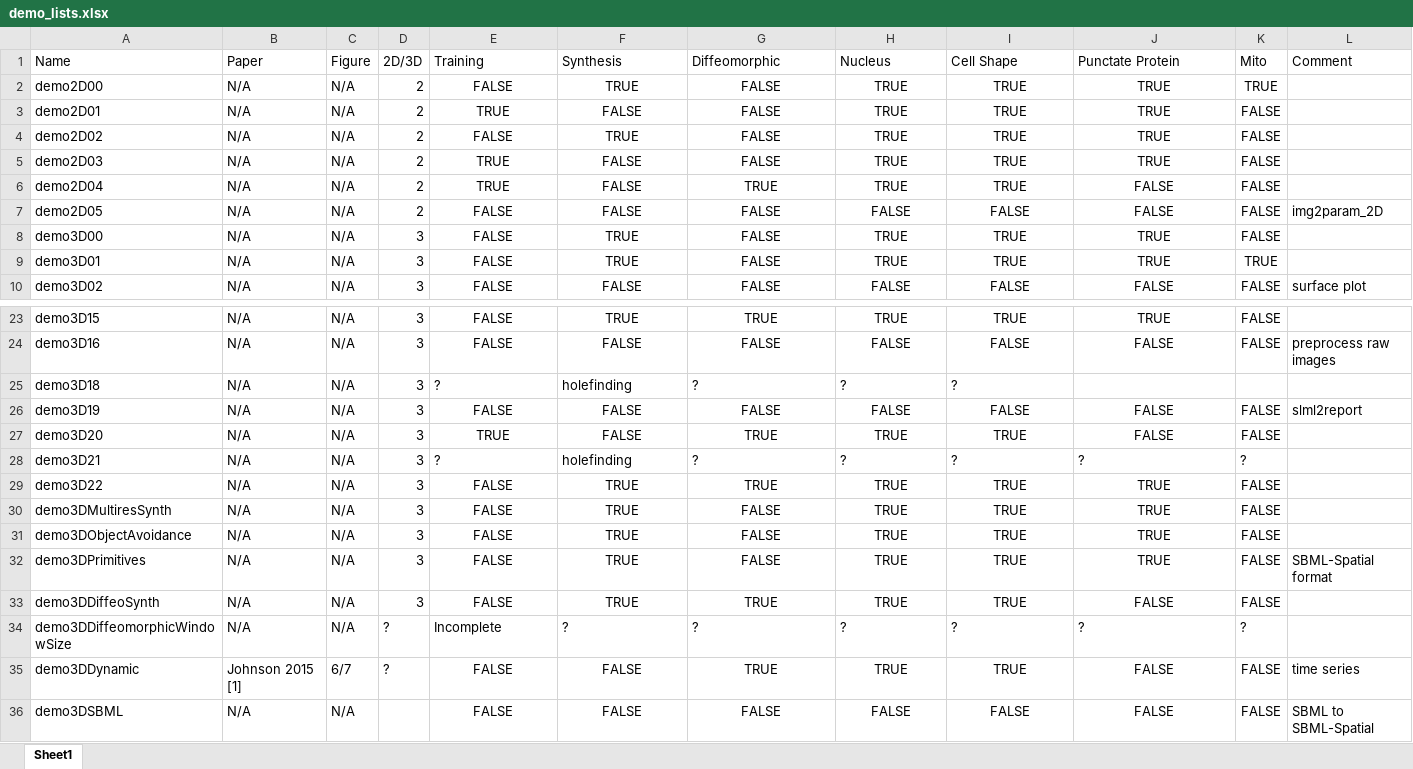
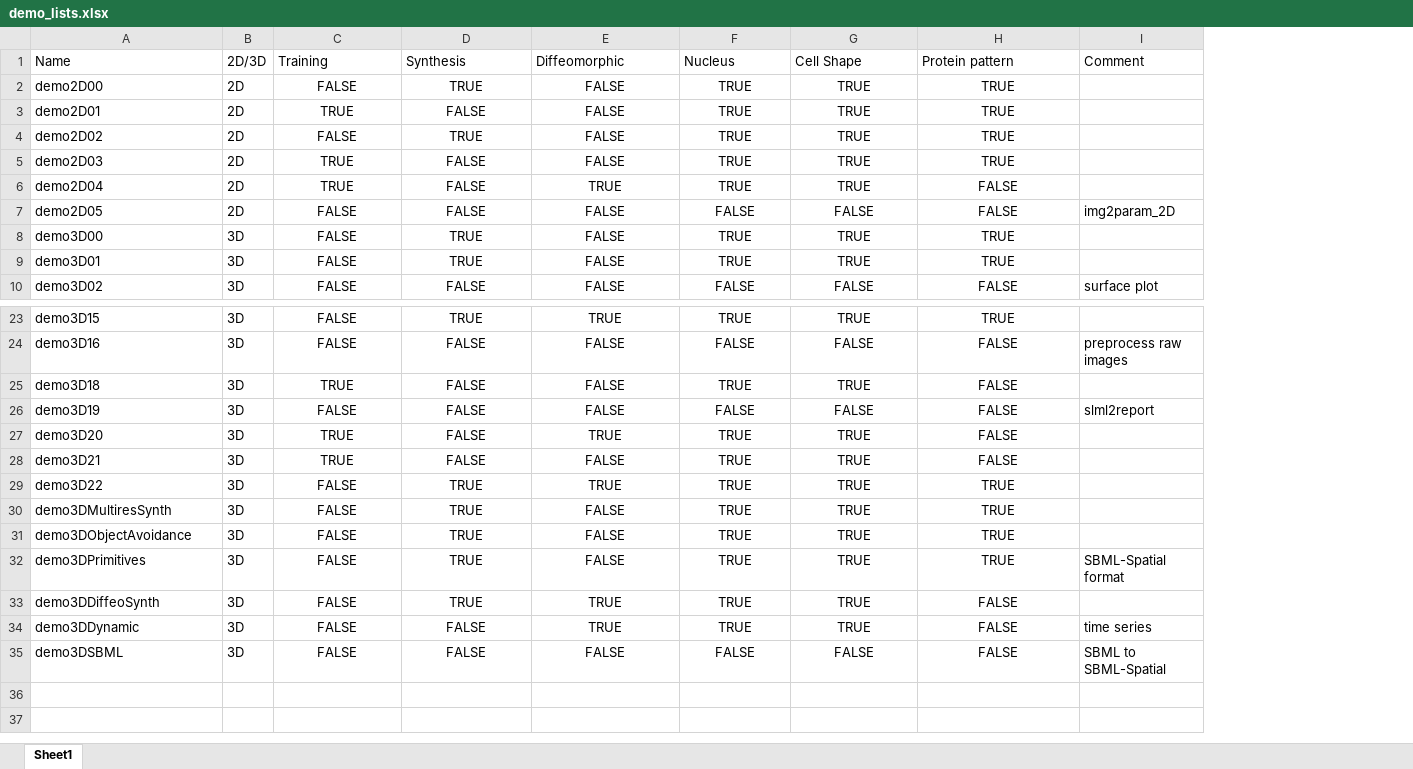
Before and after one commit to murphygroup/cellorganizer-documentation_old, an Excel workbook: source/chapters/demo_lists.xlsx, sheet Sheet1, drawn as a sheet; only a part is shown, gaps mark what is left out; values as stored, in another font and other column widths than the file's, no borders; removed rows and columns are numbered as before the commit, all else as after; the diff names each change by its address in the sheet, - before the commit and + after, or states it on an @@ line.

Commit message:
Updated demo sheet.

```diff
--- a/source/chapters/demo_lists.xlsx (sheet Sheet1)
+++ b/source/chapters/demo_lists.xlsx (sheet Sheet1)
-column B, rows 1-10: Paper | N/A | N/A | N/A | N/A | N/A | N/A | N/A | N/A | N/A; rows 23-33: all N/A; rows 35-36: Johnson 2015 [1] | N/A
-column C, rows 1-10: Figure | N/A | N/A | N/A | N/A | N/A | N/A | N/A | N/A | N/A; rows 23-33: all N/A; rows 35-36: 6/7 | N/A
-column D, rows 1-10: 2D/3D | 2 | 2 | 2 | 2 | 2 | 2 | 3 | 3 | 3; rows 23-33: all 3; row 35: ?
+column B, rows 1-10: 2D/3D | 2D | 2D | 2D | 2D | 2D | 2D | 3D | 3D | 3D; rows 23-35: all 3D
-column K, rows 1-10: Mito | TRUE | FALSE | FALSE | FALSE | FALSE | FALSE | FALSE | TRUE | FALSE; rows 23-33: FALSE | FALSE |  | FALSE | FALSE | ? | FALSE | FALSE | FALSE | FALSE | FALSE; rows 35-36: FALSE | FALSE
-H1: Punctate Protein
+H1: Protein pattern
-C25: ?
+C25: TRUE
-C25:G25 alignment: left
+C25:G25 alignment: center
-D25: holefinding
+D25: FALSE
-E25: ?
+E25: FALSE
-F25: ?
+F25: TRUE
-G25: ?
+G25: TRUE
-H25: (empty)
+H25: FALSE
-C28: ?
+C28: TRUE
-C28:H28 alignment: left
+C28:H28 alignment: center
-D28: holefinding
+D28: FALSE
-E28: ?
+E28: FALSE
-F28: ?
+F28: TRUE
-G28: ?
+G28: TRUE
-H28: ?
+H28: FALSE
-row 34: demo3DDiffeomorphicWindowSize | N/A | N/A | ? | Incomplete | ? | ? | ? | ? | ? | ?
```
